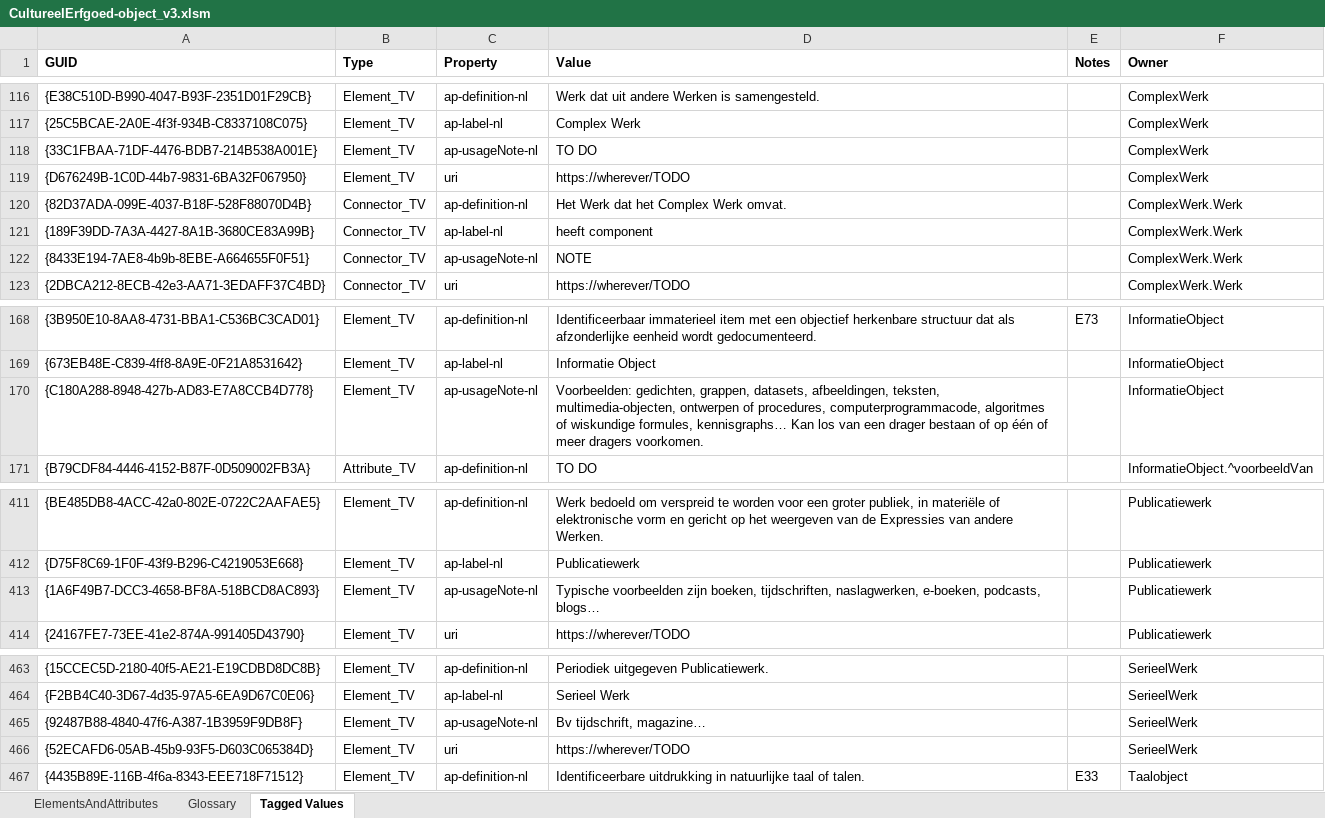
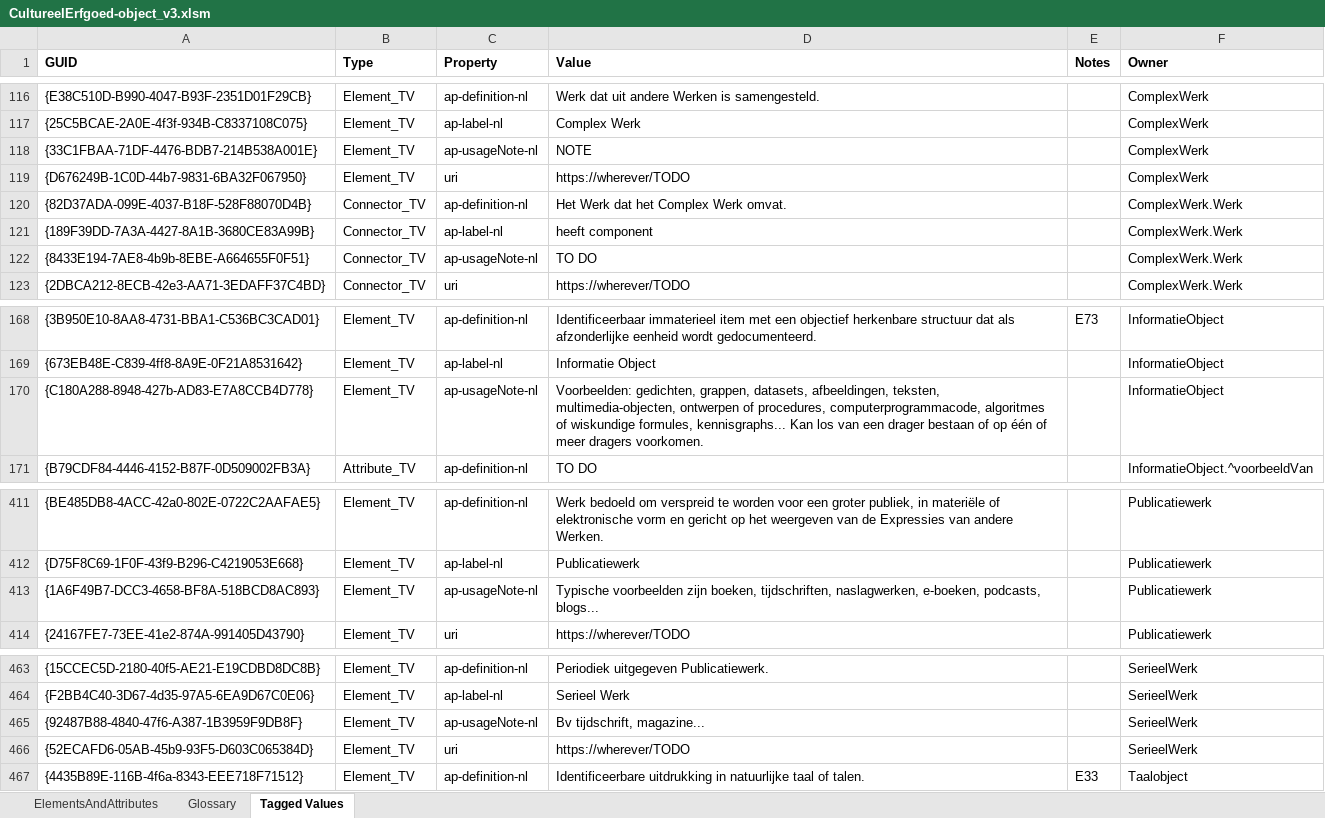
Before and after one commit to Informatievlaanderen/OSLOthema-cultureelErfgoed, an Excel workbook: resources/export-import/CultureelErfgoed-object_v3.xlsm, sheet Tagged Values, drawn as a sheet; only a part is shown, gaps mark what is left out; values as stored, in another font and other column widths than the file's, no borders; the diff names each change by its address in the sheet, - before the commit and + after, or states it on an @@ line.

Commit message:
import tags gedaan in CultureelErfgoed-object.EAP; take2

```diff
--- a/resources/export-import/CultureelErfgoed-object_v3.xlsm (sheet Tagged Values)
+++ b/resources/export-import/CultureelErfgoed-object_v3.xlsm (sheet Tagged Values)
-D118 (Value): TO DO
+D118 (Value): NOTE
-D122 (Value): NOTE
+D122 (Value): TO DO
-D170 (Value): …wiskundige formules, kennisgraphs… Kan los…
+D170 (Value): …wiskundige formules, kennisgraphs... Kan los…
-D413 (Value): …e-boeken, podcasts, blogs…
+D413 (Value): …e-boeken, podcasts, blogs...
-D465 (Value): Bv tijdschrift, magazine…
+D465 (Value): Bv tijdschrift, magazine...
```
Also changed, not shown: 3 other files.
